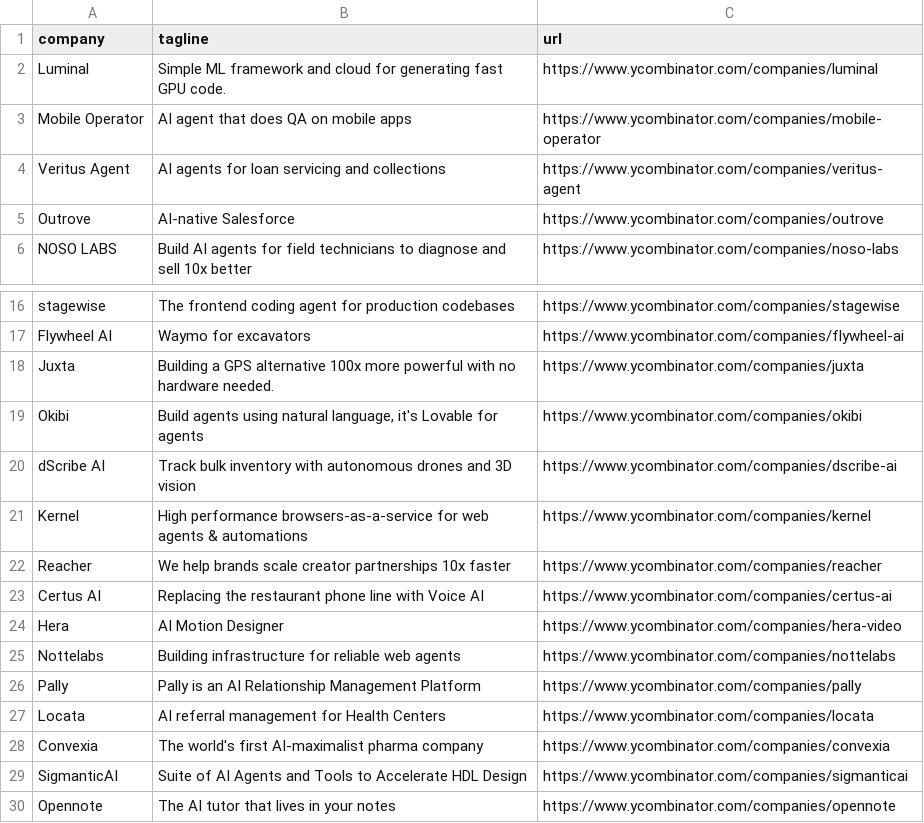
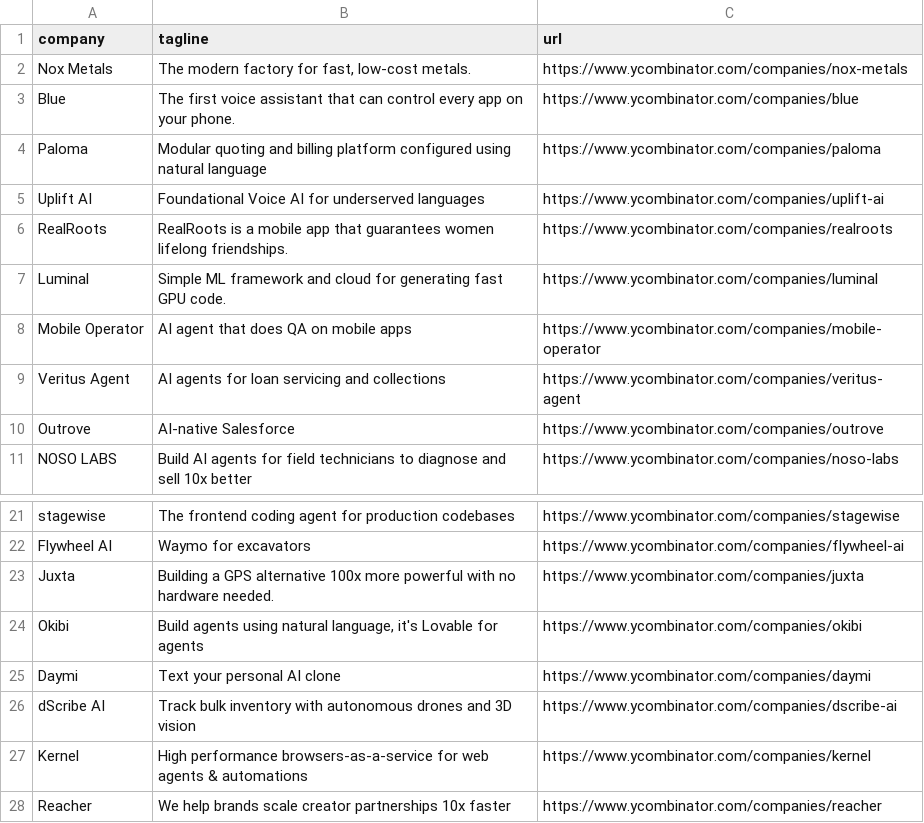
Before and after one commit to mcottle1/yc-updates, a CSV file: companies.csv, drawn as a sheet; only a part is shown, gaps mark what is left out; the shorter side is filled out with more unchanged rows.

```diff
--- a/companies.csv
+++ b/companies.csv
@@ -1,2 +1,7 @@
 company,tagline,url
+Nox Metals,"The modern factory for fast, low-cost metals.",https://www.ycombinator.com/companies/nox-metals
+Blue,The first voice assistant that can control every app on your phone.,https://www.ycombinator.com/companies/blue
+Paloma,Modular quoting and billing platform configured using natural language,https://www.ycombinator.com/companies/paloma
+Uplift AI,Foundational Voice AI for underserved languages,https://www.ycombinator.com/companies/uplift-ai
+RealRoots,RealRoots is a mobile app that guarantees women lifelong friendships.,https://www.ycombinator.com/companies/realroots
 Luminal,Simple ML framework and cloud for generating fast GPU code.,https://www.ycombinator.com/companies/luminal
@@ -19,2 +24,3 @@ Juxta,Building a GPS alternative 100x more powerful with no hardware needed.,htt
 Okibi,"Build agents using natural language, it's Lovable for agents",https://www.ycombinator.com/companies/okibi
+Daymi,Text your personal AI clone,https://www.ycombinator.com/companies/daymi
 dScribe AI,Track bulk inventory with autonomous drones and 3D vision,https://www.ycombinator.com/companies/dscribe-ai
```
